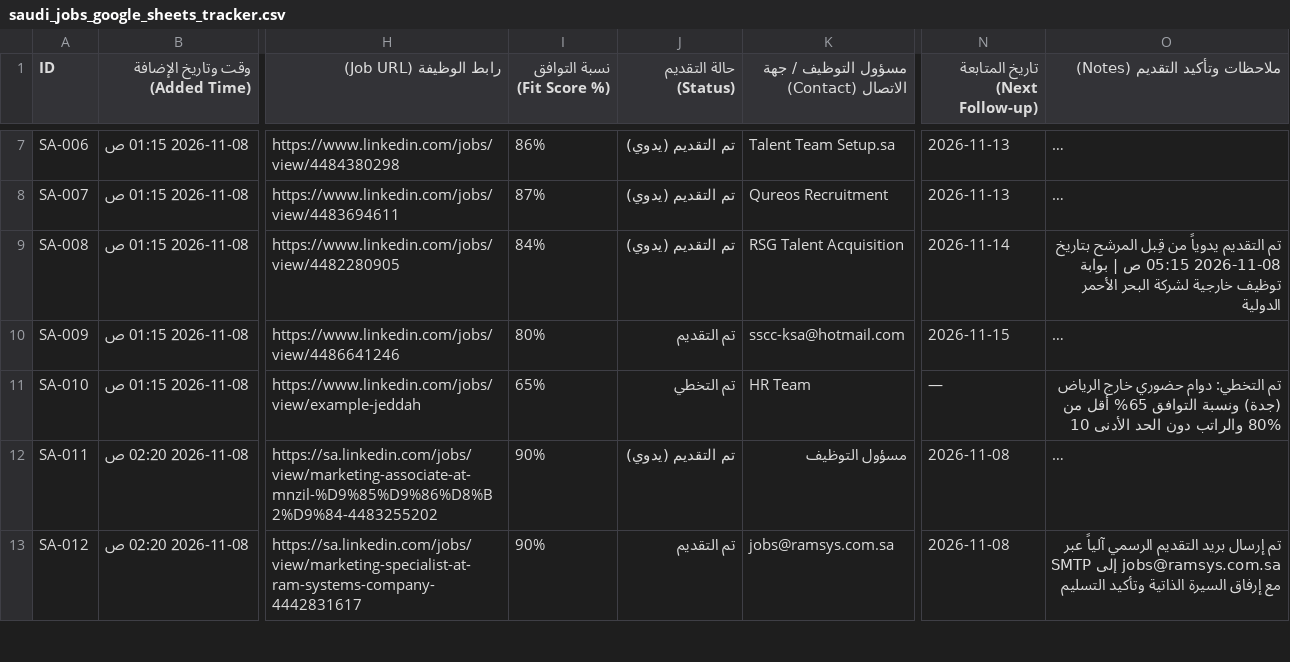
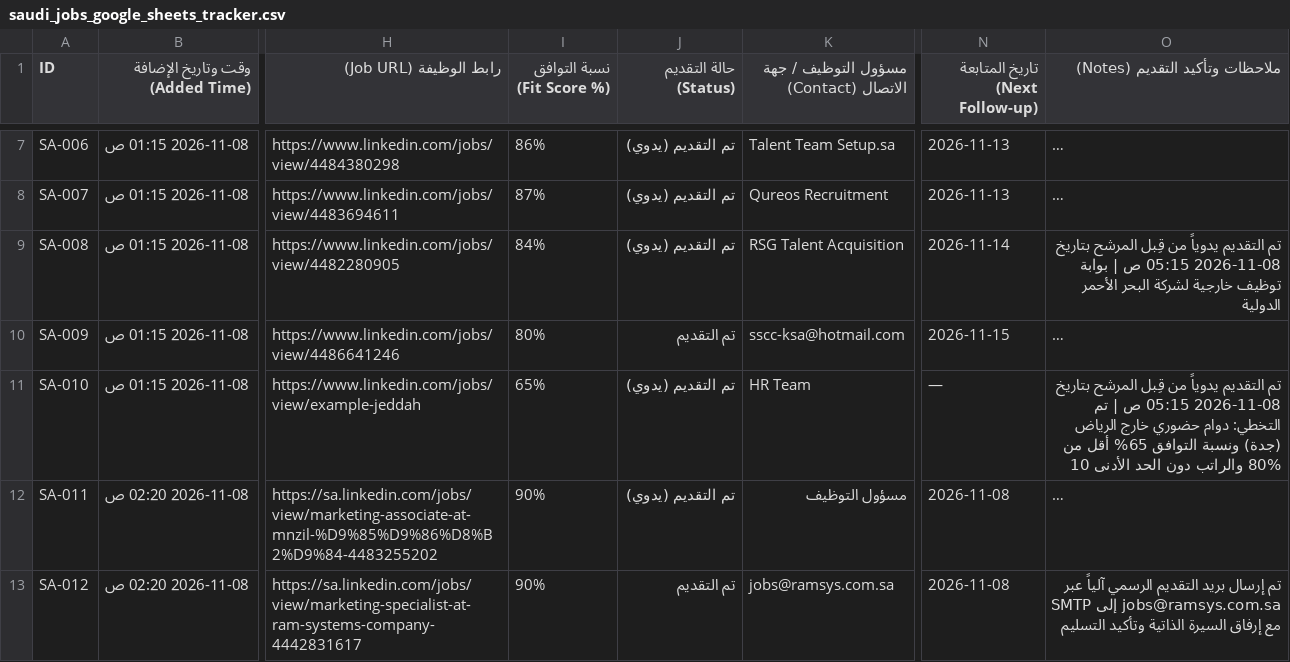
Before and after one commit to hsn96srhan/ai-job-search, a CSV file: saudi_jobs_google_sheets_tracker.csv, drawn as a sheet; only a part is shown, gaps mark what is left out; long unchanged cells end in …; the diff names each change by its address in the sheet, - before the commit and + after, or states it on an @@ line.

Commit message:
Record manual job application for SA-010

```diff
--- a/saudi_jobs_google_sheets_tracker.csv
+++ b/saudi_jobs_google_sheets_tracker.csv
-J11 (حالة التقديم (Status)): تم التخطي
+J11 (حالة التقديم (Status)): تم التقديم (يدوي)
-O11 (ملاحظات وتأكيد التقديم (Notes)): تم التخطي: دوام…
+O11 (ملاحظات وتأكيد التقديم (Notes)): تم التقديم يدوياً من قِبل المرشح بتاريخ 2026-11-08 05:15 ص | تم التخطي: دوام…
```
Also changed, not shown: 1 other file.
